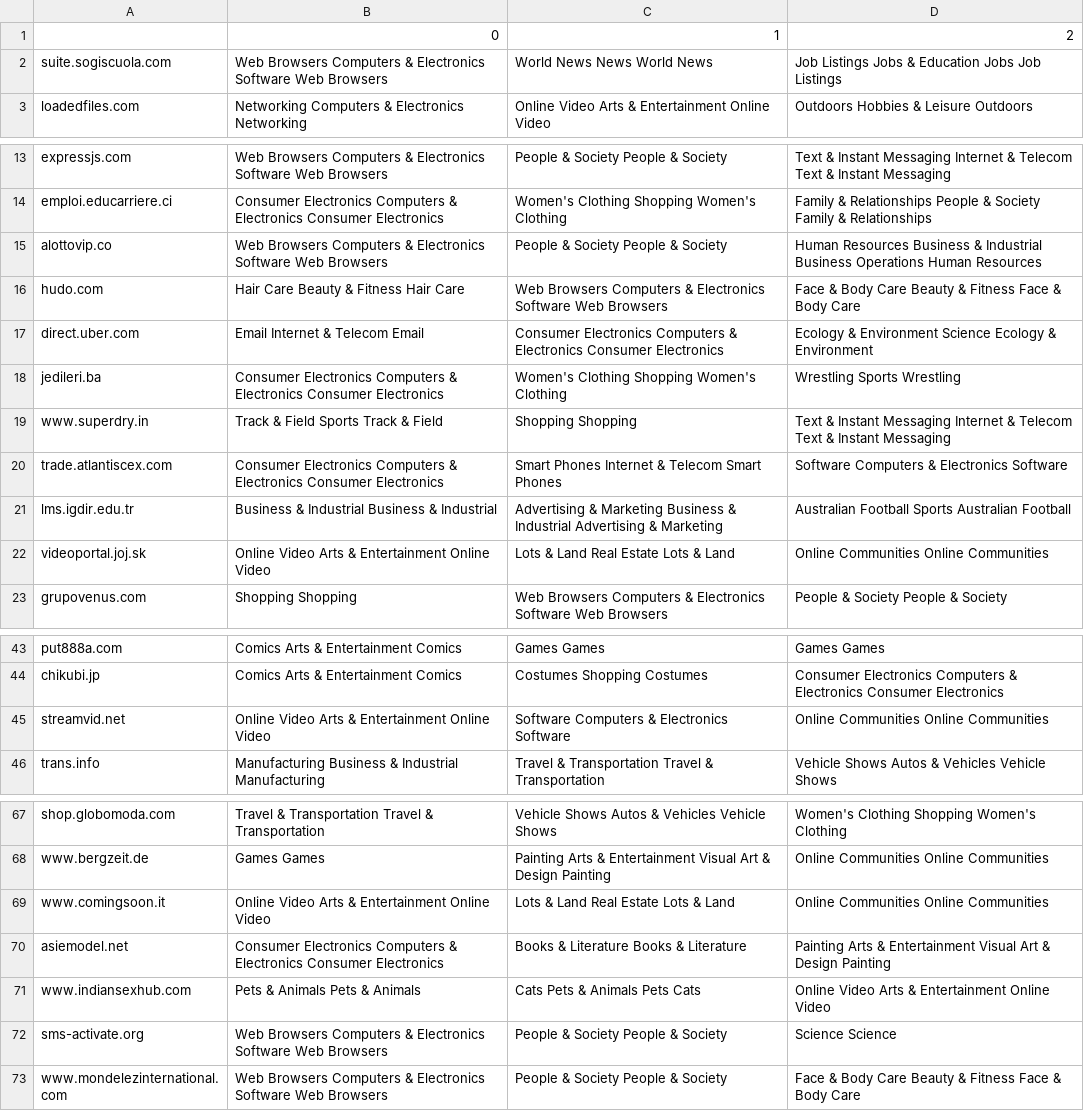
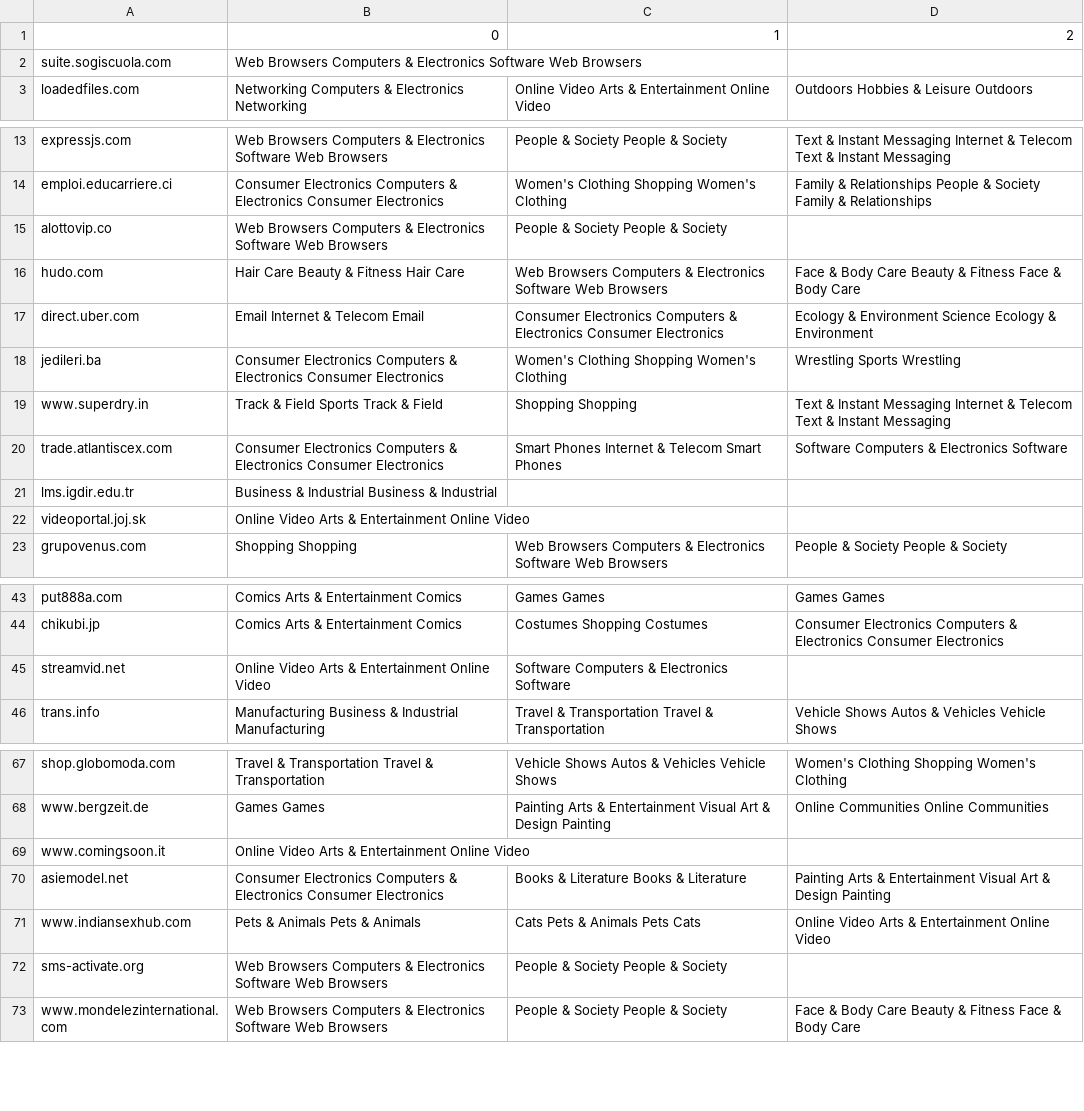
Before and after one commit to RumaisaHabib/cs356-proj, a CSV file: citm_labelling.csv, drawn as a sheet; only a part is shown, gaps mark what is left out.

Commit message:
Empty df bug

```diff
--- a/citm_labelling.csv
+++ b/citm_labelling.csv
@@ -1,3 +1,3 @@
 ,0,1,2
-suite.sogiscuola.com,Web Browsers Computers & Electronics Software Web Browsers,World News News World News ,Job Listings Jobs & Education Jobs Job Listings
+suite.sogiscuola.com,Web Browsers Computers & Electronics Software Web Browsers,,
 loadedfiles.com,Networking Computers & Electronics Networking ,Online Video Arts & Entertainment Online Video ,Outdoors Hobbies & Leisure Outdoors
@@ -14,3 +14,3 @@ expressjs.com,Web Browsers Computers & Electronics Software Web Browsers,People
 emploi.educarriere.ci,Consumer Electronics Computers & Electronics Consumer Electronics ,Women's Clothing Shopping Women's Clothing ,Family & Relationships People & Society Family & Relationships
-alottovip.co,Web Browsers Computers & Electronics Software Web Browsers,People & Society People & Society  ,Human Resources Business & Industrial Business Operations Human Resources
+alottovip.co,Web Browsers Computers & Electronics Software Web Browsers,People & Society People & Society  ,
 hudo.com,Hair Care Beauty & Fitness Hair Care ,Web Browsers Computers & Electronics Software Web Browsers,Face & Body Care Beauty & Fitness Face & Body Care
@@ -20,4 +20,4 @@ www.superdry.in,Track & Field Sports Track & Field ,Shopping Shopping  ,Text & I
 trade.atlantiscex.com,Consumer Electronics Computers & Electronics Consumer Electronics ,Smart Phones Internet & Telecom Smart Phones ,Software Computers & Electronics Software
-lms.igdir.edu.tr,Business & Industrial Business & Industrial  ,Advertising & Marketing Business & Industrial Advertising & Marketing ,Australian Football Sports Australian Football
-videoportal.joj.sk,Online Video Arts & Entertainment Online Video ,Lots & Land Real Estate Lots & Land ,Online Communities Online Communities
+lms.igdir.edu.tr,Business & Industrial Business & Industrial  ,,
+videoportal.joj.sk,Online Video Arts & Entertainment Online Video ,,
 grupovenus.com,Shopping Shopping  ,Web Browsers Computers & Electronics Software Web Browsers,People & Society People & Society
@@ -44,3 +44,3 @@ put888a.com,Comics Arts & Entertainment Comics ,Games Games  ,Games Games
 chikubi.jp,Comics Arts & Entertainment Comics ,Costumes Shopping Costumes ,Consumer Electronics Computers & Electronics Consumer Electronics
-streamvid.net,Online Video Arts & Entertainment Online Video ,Software Computers & Electronics Software ,Online Communities Online Communities
+streamvid.net,Online Video Arts & Entertainment Online Video ,Software Computers & Electronics Software ,
 trans.info,Manufacturing Business & Industrial Manufacturing ,Travel & Transportation Travel & Transportation  ,Vehicle Shows Autos & Vehicles Vehicle Shows
@@ -68,6 +68,6 @@ shop.globomoda.com,Travel & Transportation Travel & Transportation  ,Vehicle Sho
 www.bergzeit.de,Games Games  ,Painting Arts & Entertainment Visual Art & Design Painting,Online Communities Online Communities
-www.comingsoon.it,Online Video Arts & Entertainment Online Video ,Lots & Land Real Estate Lots & Land ,Online Communities Online Communities
+www.comingsoon.it,Online Video Arts & Entertainment Online Video ,,
 asiemodel.net,Consumer Electronics Computers & Electronics Consumer Electronics ,Books & Literature Books & Literature  ,Painting Arts & Entertainment Visual Art & Design Painting
 www.indiansexhub.com,Pets & Animals Pets & Animals  ,Cats Pets & Animals Pets Cats,Online Video Arts & Entertainment Online Video
-sms-activate.org,Web Browsers Computers & Electronics Software Web Browsers,People & Society People & Society  ,Science Science
+sms-activate.org,Web Browsers Computers & Electronics Software Web Browsers,People & Society People & Society  ,
 www.mondelezinternational.com,Web Browsers Computers & Electronics Software Web Browsers,People & Society People & Society  ,Face & Body Care Beauty & Fitness Face & Body Care
```
Also changed, not shown: mismatches.csv, 7 other files.
